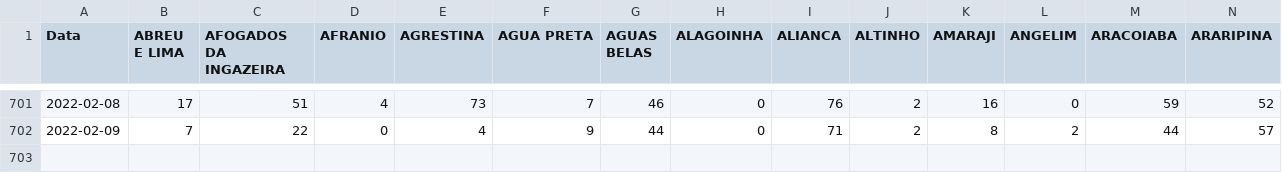
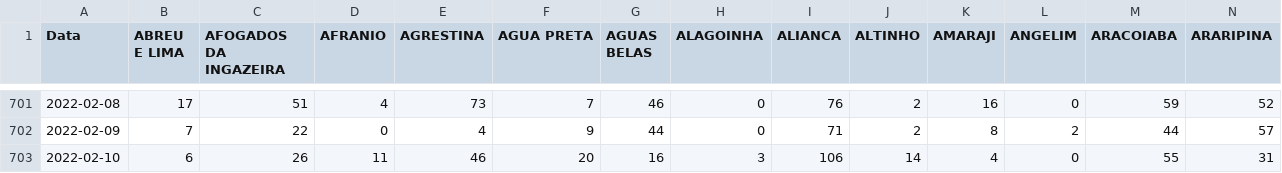
Before and after one commit to edneide/covid-19_Pernambuco, a CSV file: novos_casos_PE.csv, drawn as a sheet; only a part is shown, gaps mark what is left out; rows hold the shown columns only; the diff names each change by its address in the sheet, - before the commit and + after, or states it on an @@ line.

```diff
--- a/novos_casos_PE.csv
+++ b/novos_casos_PE.csv
+row 703: 2022-02-10 | 6 | 26 | 11 | 46 | 20 | 16 | 3 | 106 | 14 | 4 | 0 | 55 | 31
```
Also changed, not shown: novos_obitos_pe.csv.
